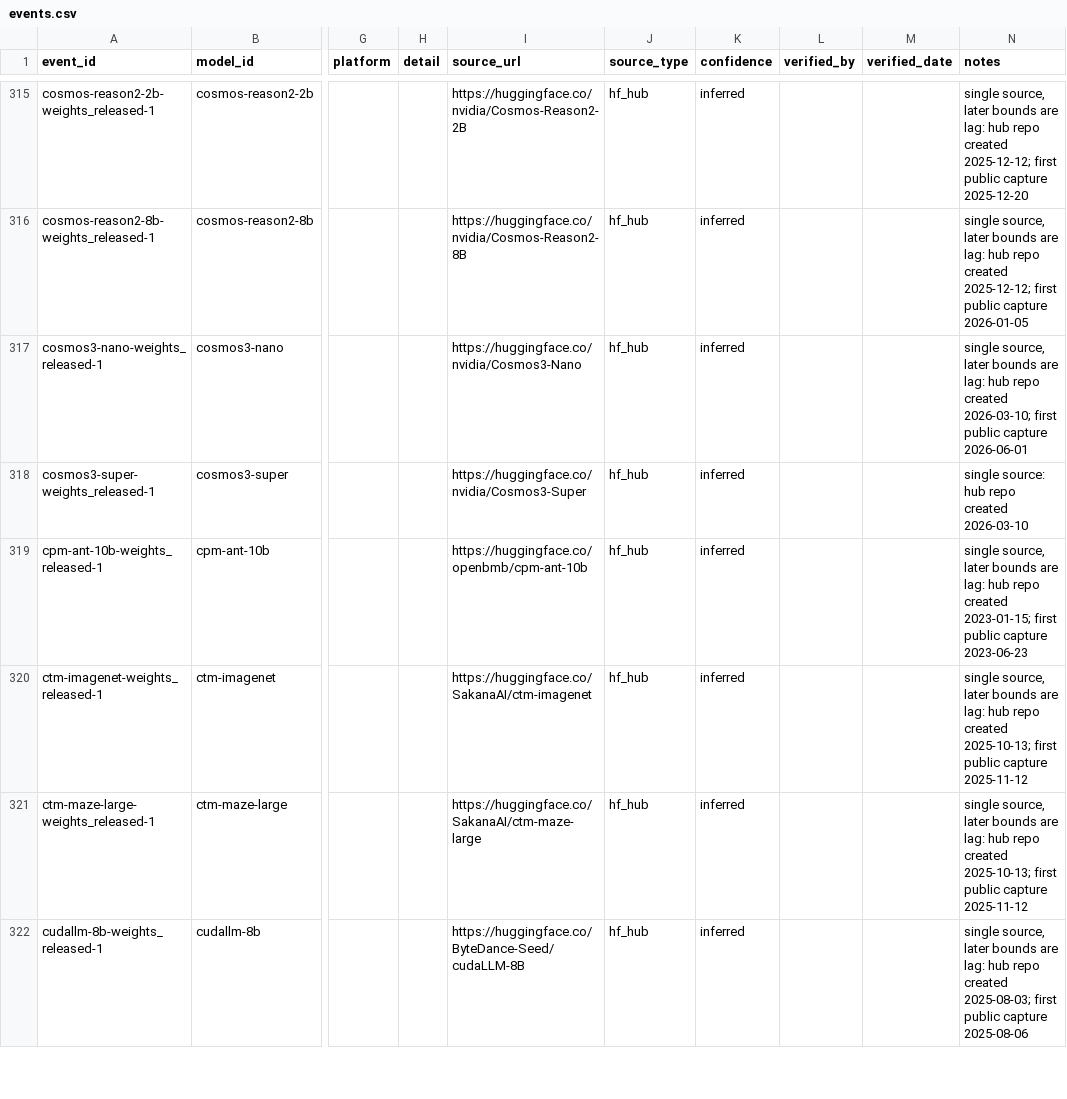
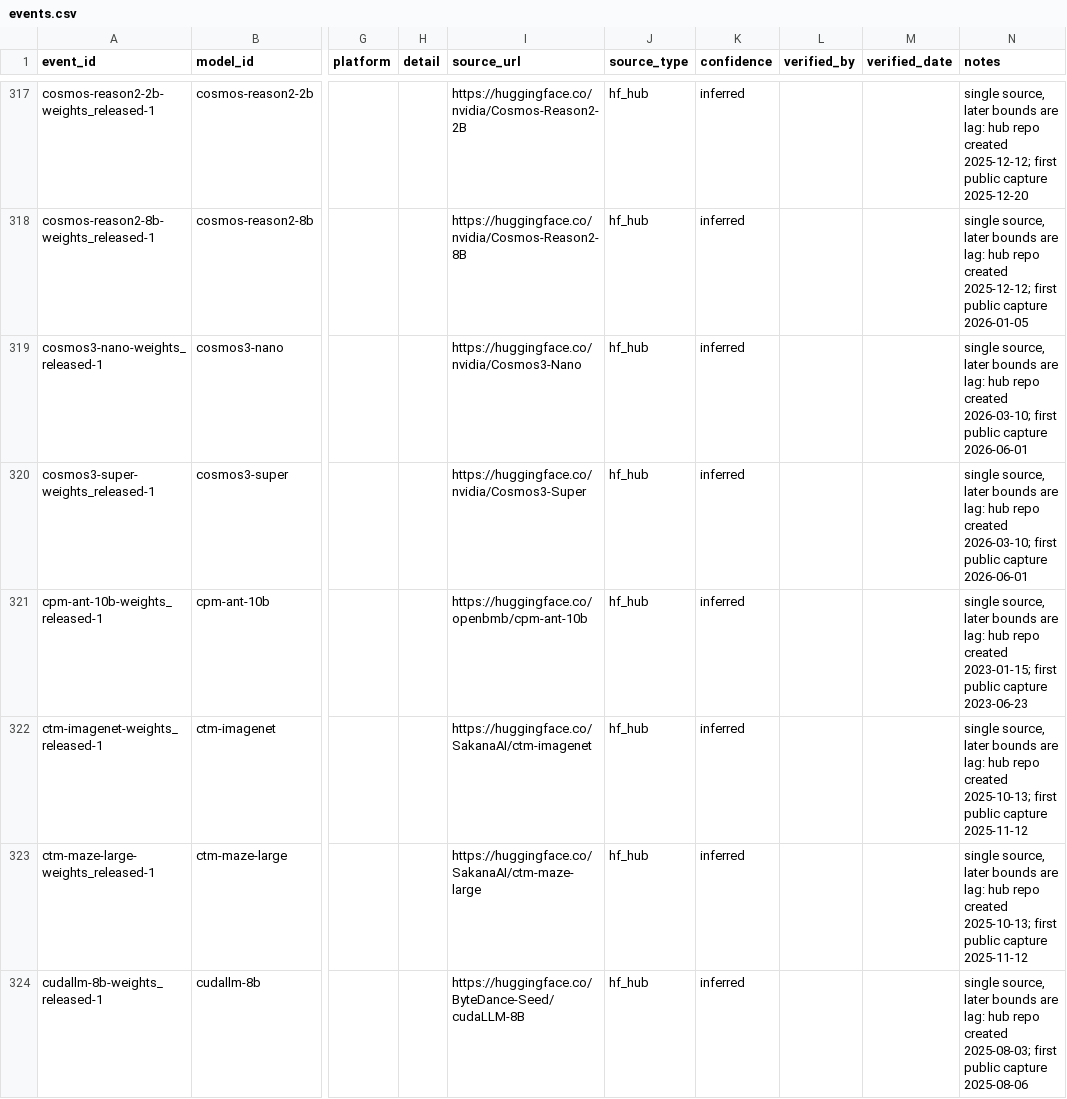
Before and after one commit to YasamanAnsari/llm-ledger, a CSV file: data/core/events.csv, drawn as a sheet; only a part is shown, gaps mark what is left out; addresses are those after the commit; the diff covers the shown part only; the diff names each change by its address in the sheet, - before the commit and + after, or states it on an @@ line.

```diff
--- a/data/core/events.csv
+++ b/data/core/events.csv
-N320 (notes): single source: hub repo created 2026-03-10
+N320 (notes): single source, later bounds are lag: hub repo created 2026-03-10; first public capture 2026-06-01
```
Also changed, not shown: 7 added rows and 50 edited cells elsewhere in this file, data/core/claims.csv, data/core/crosswalk.csv, 24 other files.
